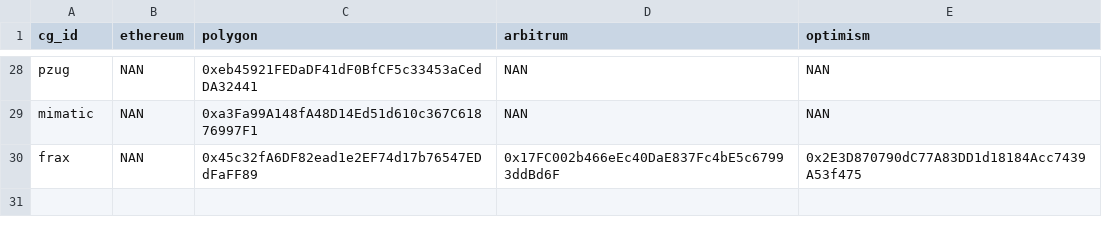
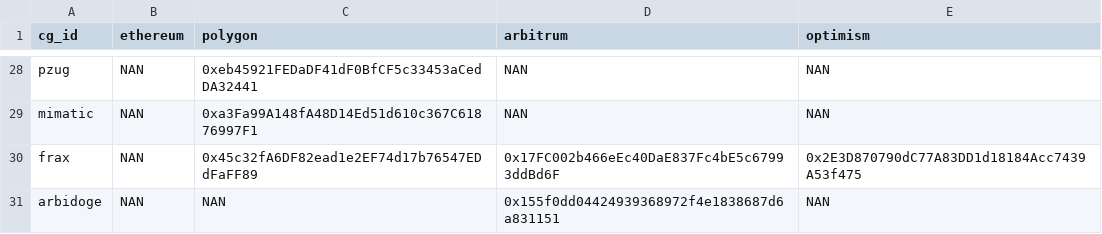
Before and after one commit to IlluvatarEru/mev-inspect-py, a CSV file: resources/address_to_coingecko_ids.csv, drawn as a sheet; only a part is shown, gaps mark what is left out; the diff names each change by its address in the sheet, - before the commit and + after, or states it on an @@ line.

```diff
--- a/resources/address_to_coingecko_ids.csv
+++ b/resources/address_to_coingecko_ids.csv
+row 31: arbidoge | NAN | NAN | 0x155f0dd04424939368972f4e1838687d6a831151 | NAN
```
Also changed, not shown: resources/factories.csv, 1 other file.
